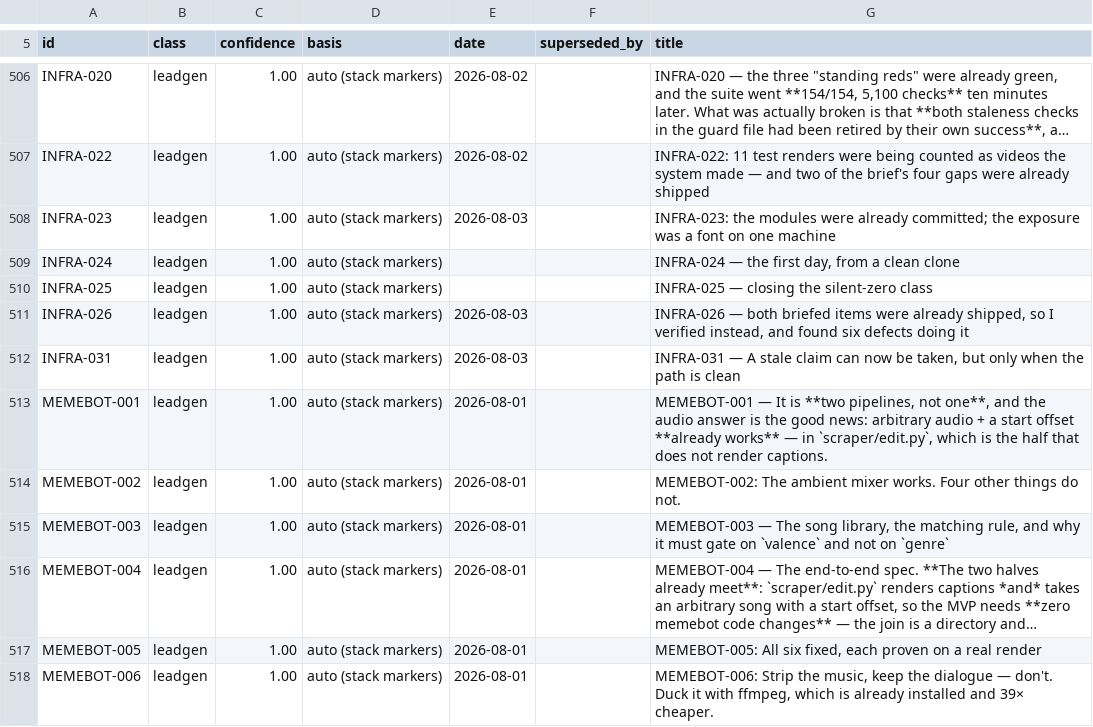
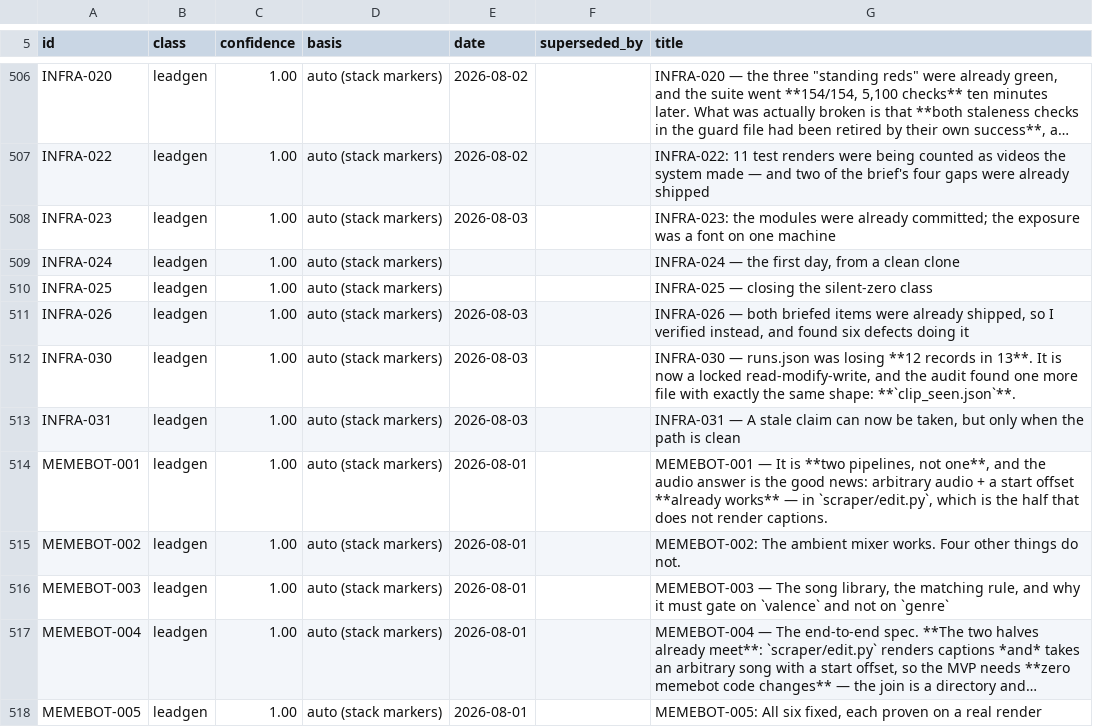
Before and after one commit to ilenader/clippershq-reports, a TSV file: MANIFEST.tsv, drawn as a sheet; only a part is shown, gaps mark what is left out; the shorter side is filled out with more unchanged rows; long unchanged cells end in …; the diff names each change by its address in the sheet, - before the commit and + after, or states it on an @@ line.

Commit message:
INFRA-030: runs.json was losing 12 records in 13 — now a locked read-modify-write, and clip_seen.json has the same shape

```diff
--- a/MANIFEST.tsv
+++ b/MANIFEST.tsv
+row 512: INFRA-030 | leadgen | 1.00 | auto (stack markers) | 2026-08-03 |  | INFRA-030 — runs.json was losing **12 records in 13**. It is now a locked read-modify-write, and the audit found one more file with exactly the same shape: **`clip_seen.json`**.
```
Also changed, not shown: 1 other file.
